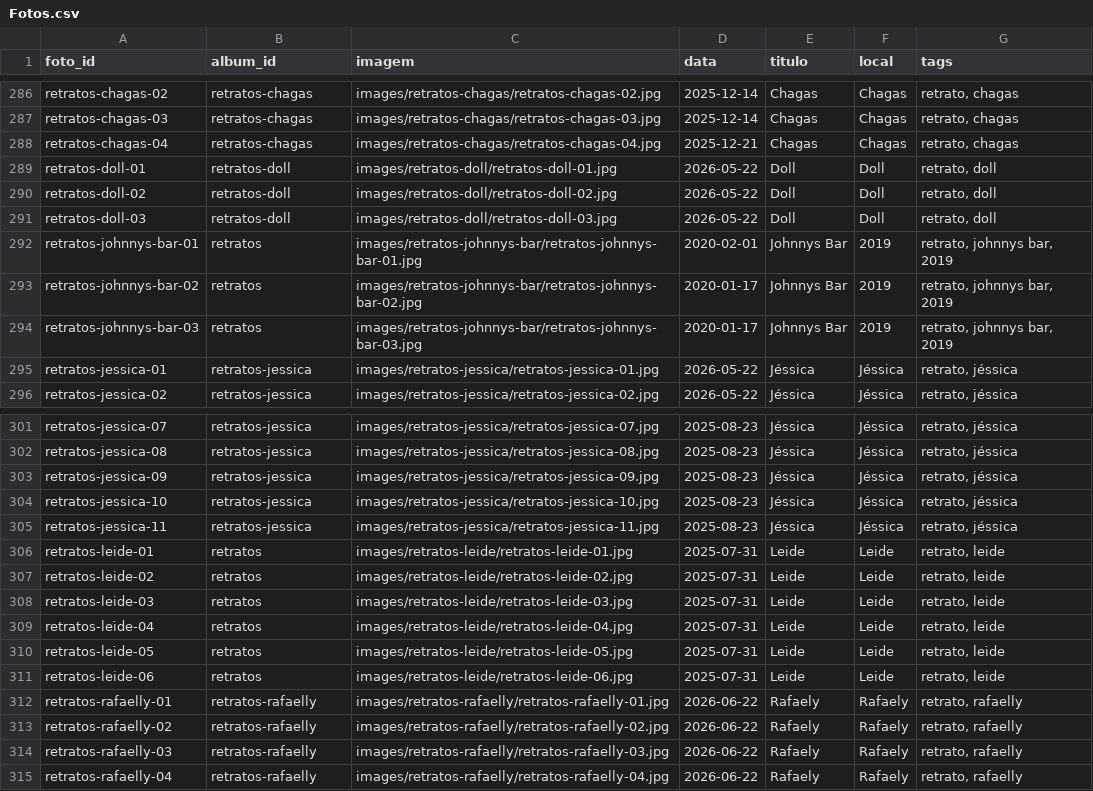
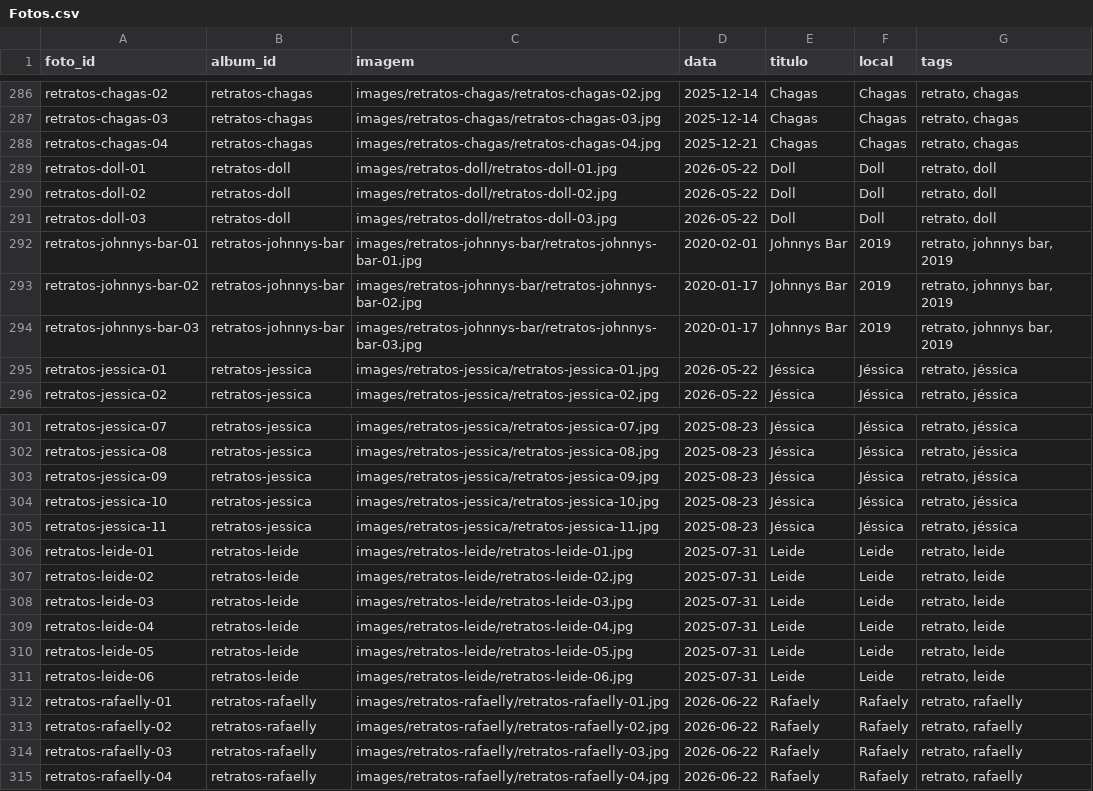
Before and after one commit to DiegoVBPinho/Site_de_Fotogrfia, a CSV file: csv/Fotos.csv, drawn as a sheet; only a part is shown, gaps mark what is left out.

```diff
--- a/csv/Fotos.csv
+++ b/csv/Fotos.csv
@@ -291,5 +291,5 @@ retratos-doll-02,retratos-doll,images/retratos-doll/retratos-doll-02.jpg,2026-05
 retratos-doll-03,retratos-doll,images/retratos-doll/retratos-doll-03.jpg,2026-05-22,Doll,Doll,"retrato, doll"
-retratos-johnnys-bar-01,retratos,images/retratos-johnnys-bar/retratos-johnnys-bar-01.jpg,2020-02-01,Johnnys Bar,2019,"retrato, johnnys bar, 2019"
-retratos-johnnys-bar-02,retratos,images/retratos-johnnys-bar/retratos-johnnys-bar-02.jpg,2020-01-17,Johnnys Bar,2019,"retrato, johnnys bar, 2019"
-retratos-johnnys-bar-03,retratos,images/retratos-johnnys-bar/retratos-johnnys-bar-03.jpg,2020-01-17,Johnnys Bar,2019,"retrato, johnnys bar, 2019"
+retratos-johnnys-bar-01,retratos-johnnys-bar,images/retratos-johnnys-bar/retratos-johnnys-bar-01.jpg,2020-02-01,Johnnys Bar,2019,"retrato, johnnys bar, 2019"
+retratos-johnnys-bar-02,retratos-johnnys-bar,images/retratos-johnnys-bar/retratos-johnnys-bar-02.jpg,2020-01-17,Johnnys Bar,2019,"retrato, johnnys bar, 2019"
+retratos-johnnys-bar-03,retratos-johnnys-bar,images/retratos-johnnys-bar/retratos-johnnys-bar-03.jpg,2020-01-17,Johnnys Bar,2019,"retrato, johnnys bar, 2019"
 retratos-jessica-01,retratos-jessica,images/retratos-jessica/retratos-jessica-01.jpg,2026-05-22,Jéssica,Jéssica,"retrato, jéssica"
@@ -305,8 +305,8 @@ retratos-jessica-10,retratos-jessica,images/retratos-jessica/retratos-jessica-10
 retratos-jessica-11,retratos-jessica,images/retratos-jessica/retratos-jessica-11.jpg,2025-08-23,Jéssica,Jéssica,"retrato, jéssica"
-retratos-leide-01,retratos,images/retratos-leide/retratos-leide-01.jpg,2025-07-31,Leide,Leide,"retrato, leide"
-retratos-leide-02,retratos,images/retratos-leide/retratos-leide-02.jpg,2025-07-31,Leide,Leide,"retrato, leide"
-retratos-leide-03,retratos,images/retratos-leide/retratos-leide-03.jpg,2025-07-31,Leide,Leide,"retrato, leide"
-retratos-leide-04,retratos,images/retratos-leide/retratos-leide-04.jpg,2025-07-31,Leide,Leide,"retrato, leide"
-retratos-leide-05,retratos,images/retratos-leide/retratos-leide-05.jpg,2025-07-31,Leide,Leide,"retrato, leide"
-retratos-leide-06,retratos,images/retratos-leide/retratos-leide-06.jpg,2025-07-31,Leide,Leide,"retrato, leide"
+retratos-leide-01,retratos-leide,images/retratos-leide/retratos-leide-01.jpg,2025-07-31,Leide,Leide,"retrato, leide"
+retratos-leide-02,retratos-leide,images/retratos-leide/retratos-leide-02.jpg,2025-07-31,Leide,Leide,"retrato, leide"
+retratos-leide-03,retratos-leide,images/retratos-leide/retratos-leide-03.jpg,2025-07-31,Leide,Leide,"retrato, leide"
+retratos-leide-04,retratos-leide,images/retratos-leide/retratos-leide-04.jpg,2025-07-31,Leide,Leide,"retrato, leide"
+retratos-leide-05,retratos-leide,images/retratos-leide/retratos-leide-05.jpg,2025-07-31,Leide,Leide,"retrato, leide"
+retratos-leide-06,retratos-leide,images/retratos-leide/retratos-leide-06.jpg,2025-07-31,Leide,Leide,"retrato, leide"
 retratos-rafaelly-01,retratos-rafaelly,images/retratos-rafaelly/retratos-rafaelly-01.jpg,2026-06-22,Rafaely,Rafaely,"retrato, rafaelly"
```
Also changed, not shown: csv/Albuns.csv, 1 other file.
